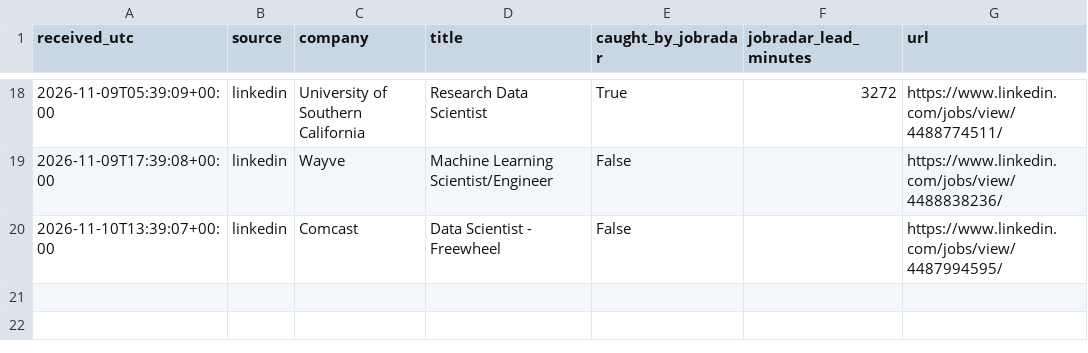
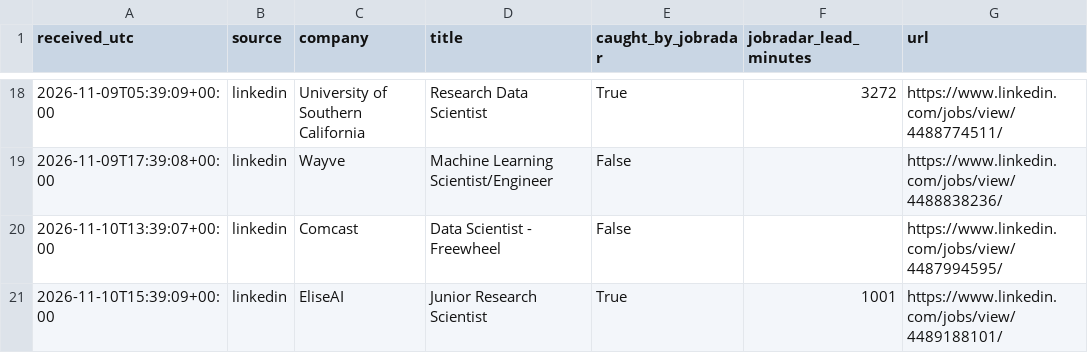
Before and after one commit to RyanSingh0/jobradar, a CSV file: out/coverage.csv, drawn as a sheet; only a part is shown, gaps mark what is left out.

```diff
--- a/out/coverage.csv
+++ b/out/coverage.csv
@@ -20 +20,2 @@ received_utc,source,company,title,caught_by_jobradar,jobradar_lead_minutes,url
 2026-11-10T13:39:07+00:00,linkedin,Comcast,Data Scientist - Freewheel,False,,https://www.linkedin.com/jobs/view/4487994595/
+2026-11-10T15:39:09+00:00,linkedin,EliseAI,Junior Research Scientist,True,1001,https://www.linkedin.com/jobs/view/4489188101/
```
Also changed, not shown: 6 other files.
